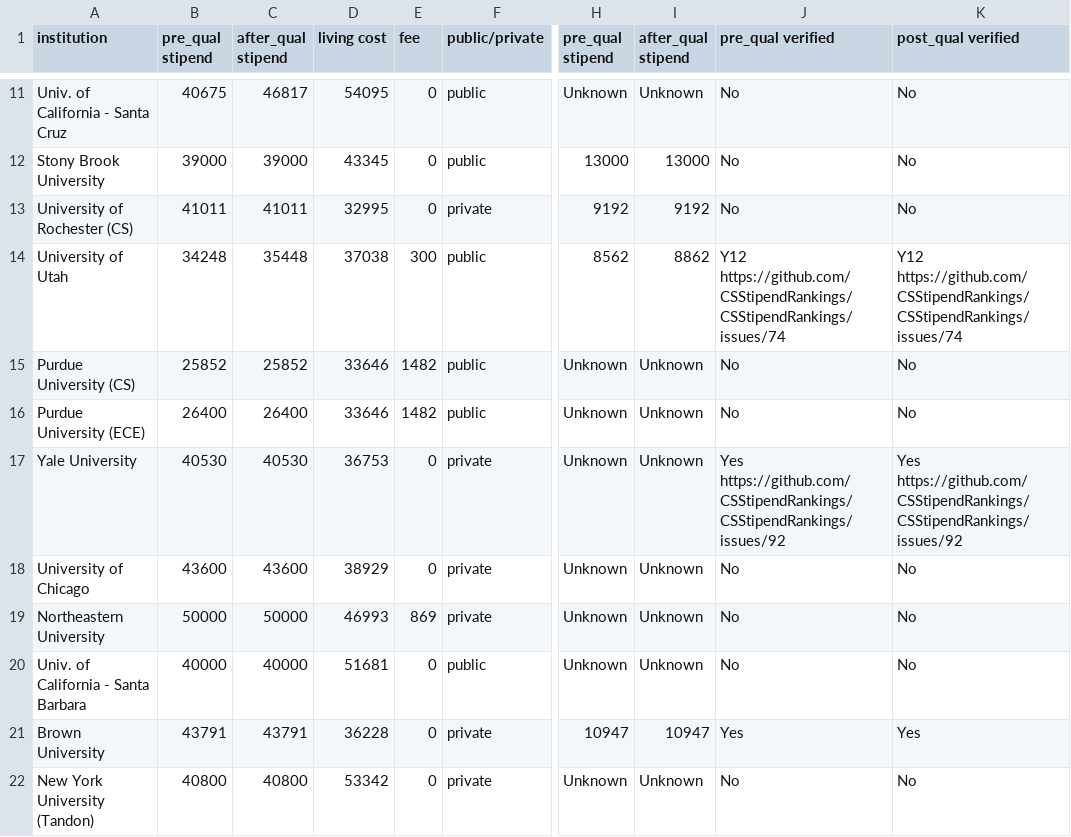
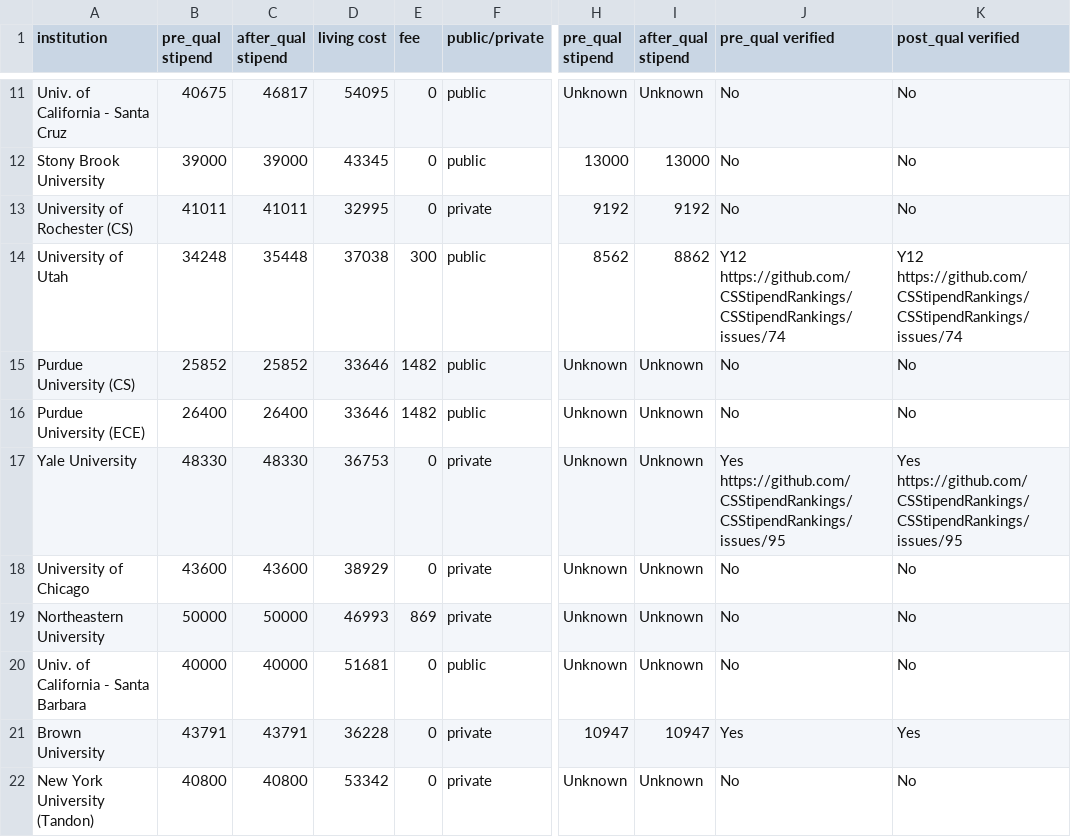
Before and after one commit to CSStipendRankings/CSStipendRankings, a CSV file: stipend-us.csv, drawn as a sheet; only a part is shown, gaps mark what is left out; the diff names each change by its address in the sheet, - before the commit and + after, or states it on an @@ line.

Commit message:
update date for Yale

```diff
--- a/stipend-us.csv
+++ b/stipend-us.csv
-B17 (pre_qual stipend): 40530
+B17 (pre_qual stipend): 48330
-C17 (after_qual stipend): 40530
+C17 (after_qual stipend): 48330
-J17 (pre_qual verified): Yes https://github.com/CSStipendRankings/CSStipendRankings/issues/92
+J17 (pre_qual verified): Yes https://github.com/CSStipendRankings/CSStipendRankings/issues/95
-K17 (post_qual verified): Yes https://github.com/CSStipendRankings/CSStipendRankings/issues/92
+K17 (post_qual verified): Yes https://github.com/CSStipendRankings/CSStipendRankings/issues/95
```
